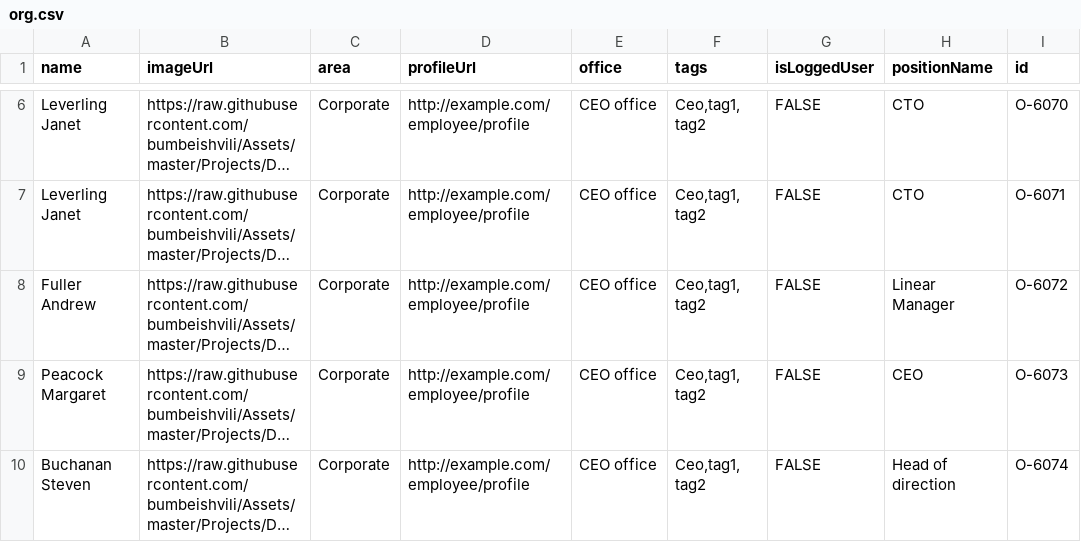
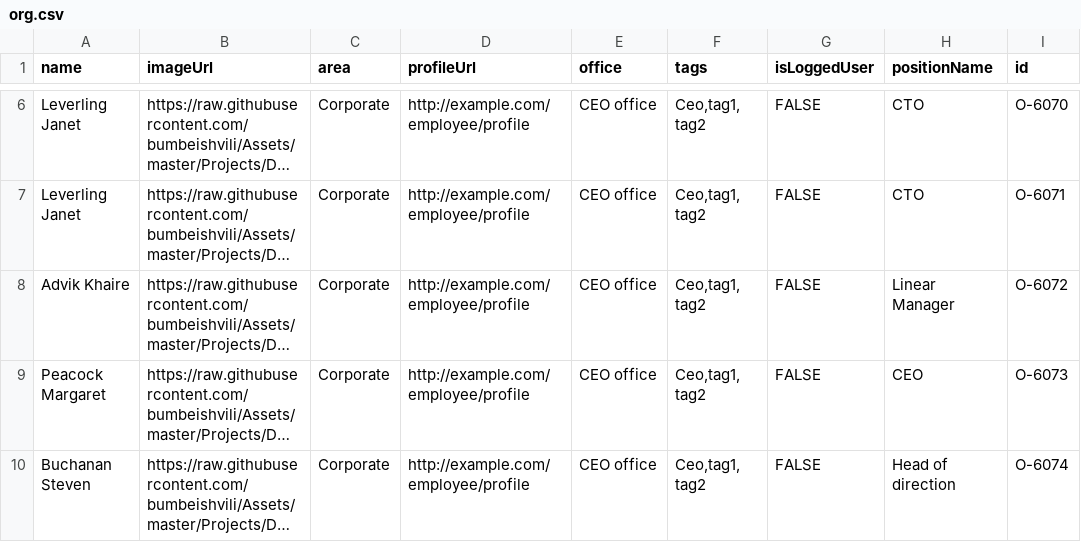
Before and after one commit to mangeshkhaire1988/OrgChart, a CSV file: org.csv, drawn as a sheet; only a part is shown, gaps mark what is left out; long unchanged cells end in …; the diff names each change by its address in the sheet, - before the commit and + after, or states it on an @@ line.

Commit message:
Update org.csv

```diff
--- a/org.csv
+++ b/org.csv
-A8 (name): Fuller Andrew
+A8 (name): Advik Khaire
```
